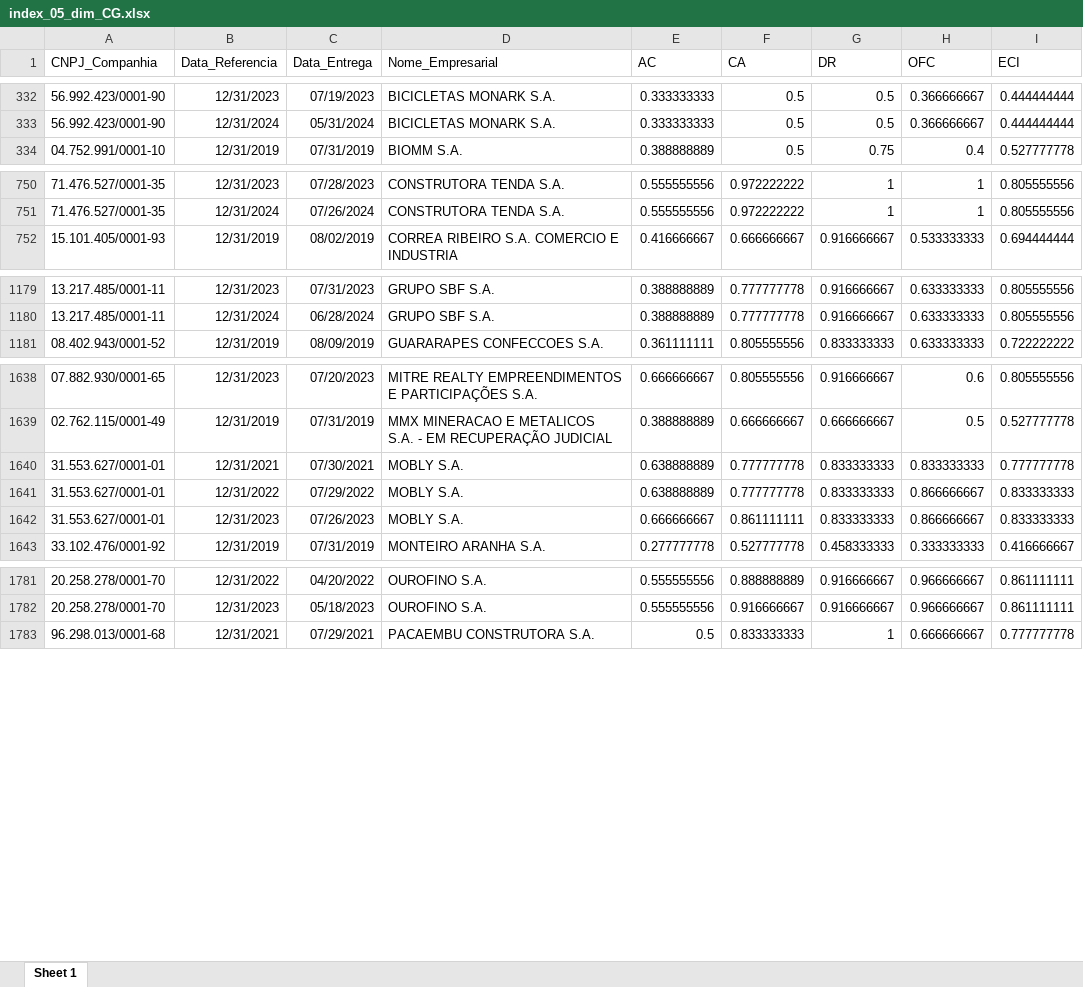
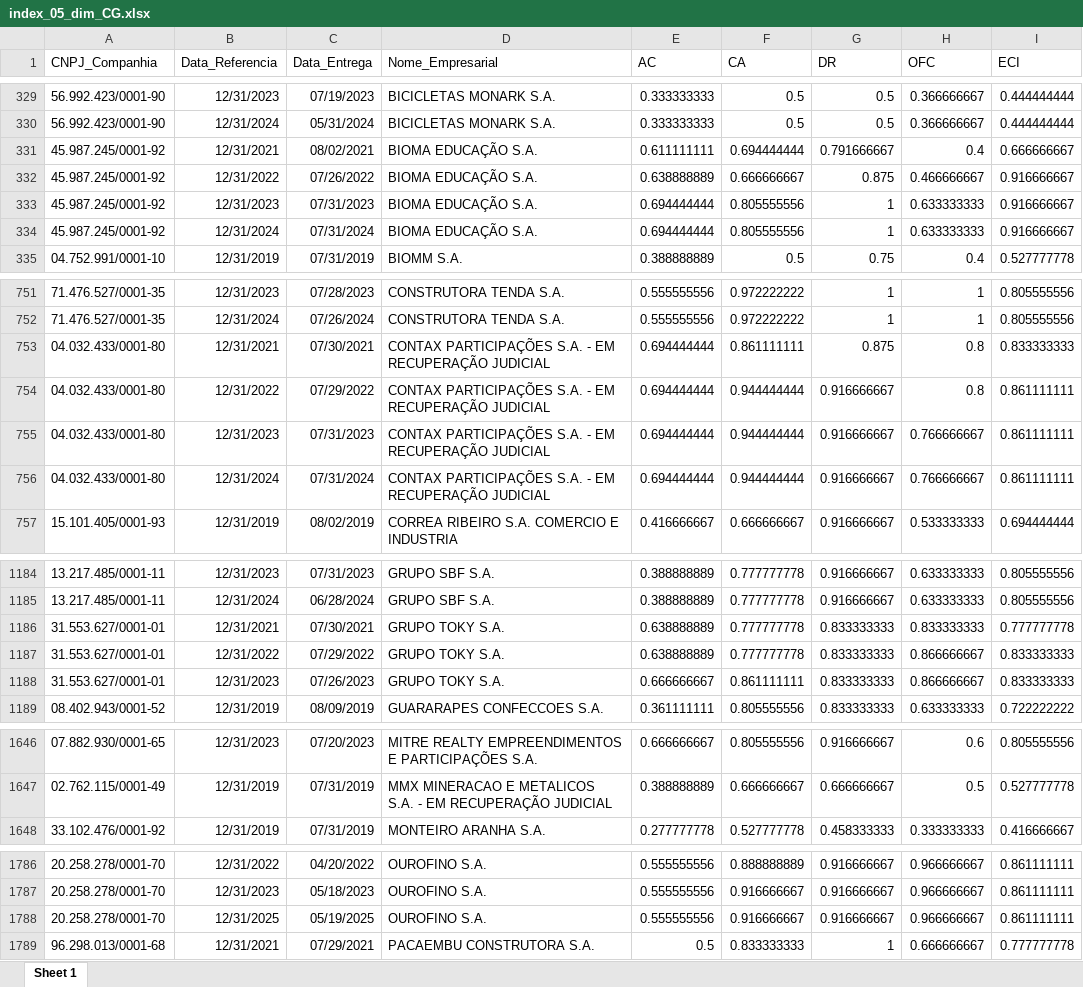
Before and after one commit to mvlp/celta, an Excel workbook: public/docs/index_05_dim_CG.xlsx, sheet Sheet 1, drawn as a sheet; only a part is shown, gaps mark what is left out; values as stored, in another font and other column widths than the file's, no borders; removed rows and columns are numbered as before the commit, all else as after; the diff covers the shown part only; the diff names each change by its address in the sheet, - before the commit and + after, or states it on an @@ line.

```diff
--- a/public/docs/index_05_dim_CG.xlsx (sheet Sheet 1)
+++ b/public/docs/index_05_dim_CG.xlsx (sheet Sheet 1)
+row 331: 45.987.245/0001-92 | 12/31/2021 | 08/02/2021 | BIOMA EDUCAÇÃO S.A. | 0.611111111 | 0.694444444 | 0.791666667 | 0.4 | 0.666666667
+row 332: 45.987.245/0001-92 | 12/31/2022 | 07/26/2022 | BIOMA EDUCAÇÃO S.A. | 0.638888889 | 0.666666667 | 0.875 | 0.466666667 | 0.916666667
+row 333: 45.987.245/0001-92 | 12/31/2023 | 07/31/2023 | BIOMA EDUCAÇÃO S.A. | 0.694444444 | 0.805555556 | 1 | 0.633333333 | 0.916666667
+row 334: 45.987.245/0001-92 | 12/31/2024 | 07/31/2024 | BIOMA EDUCAÇÃO S.A. | 0.694444444 | 0.805555556 | 1 | 0.633333333 | 0.916666667
+row 753: 04.032.433/0001-80 | 12/31/2021 | 07/30/2021 | CONTAX PARTICIPAÇÕES S.A. - EM RECUPERAÇÃO JUDICIAL | 0.694444444 | 0.861111111 | 0.875 | 0.8 | 0.833333333
+row 754: 04.032.433/0001-80 | 12/31/2022 | 07/29/2022 | CONTAX PARTICIPAÇÕES S.A. - EM RECUPERAÇÃO JUDICIAL | 0.694444444 | 0.944444444 | 0.916666667 | 0.8 | 0.861111111
+row 755: 04.032.433/0001-80 | 12/31/2023 | 07/31/2023 | CONTAX PARTICIPAÇÕES S.A. - EM RECUPERAÇÃO JUDICIAL | 0.694444444 | 0.944444444 | 0.916666667 | 0.766666667 | 0.861111111
+row 756: 04.032.433/0001-80 | 12/31/2024 | 07/31/2024 | CONTAX PARTICIPAÇÕES S.A. - EM RECUPERAÇÃO JUDICIAL | 0.694444444 | 0.944444444 | 0.916666667 | 0.766666667 | 0.861111111
+row 1186: 31.553.627/0001-01 | 12/31/2021 | 07/30/2021 | GRUPO TOKY S.A. | 0.638888889 | 0.777777778 | 0.833333333 | 0.833333333 | 0.777777778
+row 1187: 31.553.627/0001-01 | 12/31/2022 | 07/29/2022 | GRUPO TOKY S.A. | 0.638888889 | 0.777777778 | 0.833333333 | 0.866666667 | 0.833333333
+row 1188: 31.553.627/0001-01 | 12/31/2023 | 07/26/2023 | GRUPO TOKY S.A. | 0.666666667 | 0.861111111 | 0.833333333 | 0.866666667 | 0.833333333
-row 1640: 31.553.627/0001-01 | 12/31/2021 | 07/30/2021 | MOBLY S.A. | 0.638888889 | 0.777777778 | 0.833333333 | 0.833333333 | 0.777777778
-row 1641: 31.553.627/0001-01 | 12/31/2022 | 07/29/2022 | MOBLY S.A. | 0.638888889 | 0.777777778 | 0.833333333 | 0.866666667 | 0.833333333
-row 1642: 31.553.627/0001-01 | 12/31/2023 | 07/26/2023 | MOBLY S.A. | 0.666666667 | 0.861111111 | 0.833333333 | 0.866666667 | 0.833333333
+row 1788: 20.258.278/0001-70 | 12/31/2025 | 05/19/2025 | OUROFINO S.A. | 0.555555556 | 0.916666667 | 0.916666667 | 0.966666667 | 0.861111111
```
Also changed, not shown: 5 added rows and 13 removed rows elsewhere in this sheet, public/docs/index_07_dim_CG.xlsx, 26 other files.
